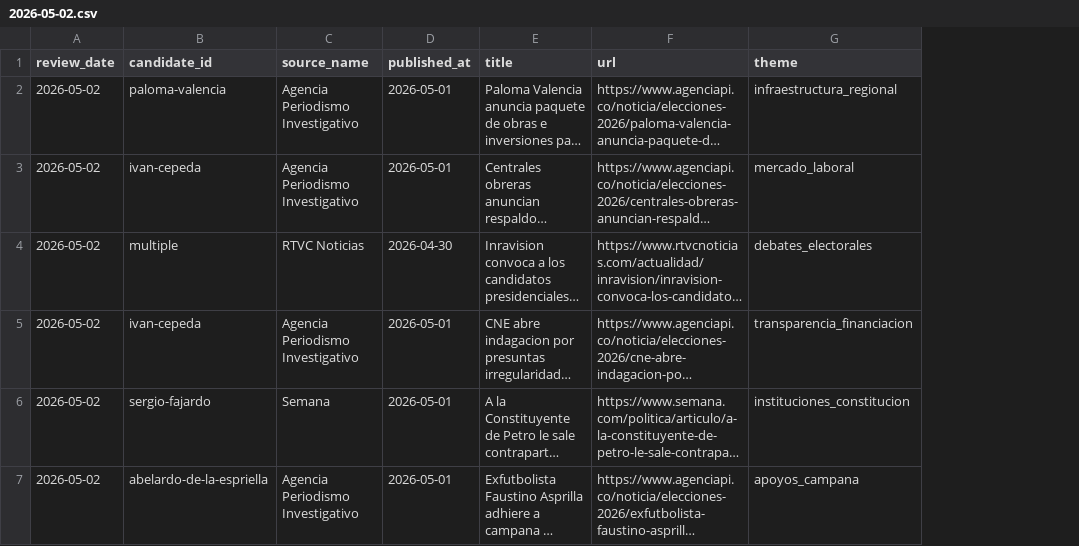
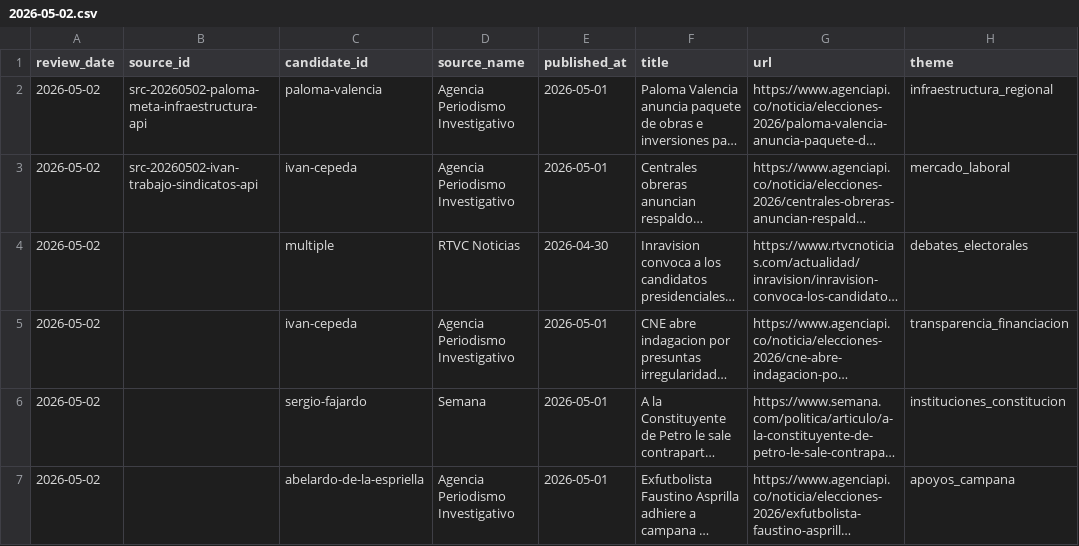
Before and after one commit to randrescastaneda/presidentes_colombia_2026, a CSV file: data/analysis/daily_source_reviews/2026-05-02.csv, drawn as a sheet; only a part is shown; long unchanged cells end in …; the diff names each change by its address in the sheet, - before the commit and + after, or states it on an @@ line.

```diff
--- a/data/analysis/daily_source_reviews/2026-05-02.csv
+++ b/data/analysis/daily_source_reviews/2026-05-02.csv
+column B (source_id), rows 2-3: src-20260502-paloma-meta-infraestructura-api | src-20260502-ivan-trabajo-sindicatos-api
```
Also changed, not shown: data/analysis/source_readings/watchlist_source_readings.csv, data/processed/candidate_policy_dossiers.csv, 36 other files.
